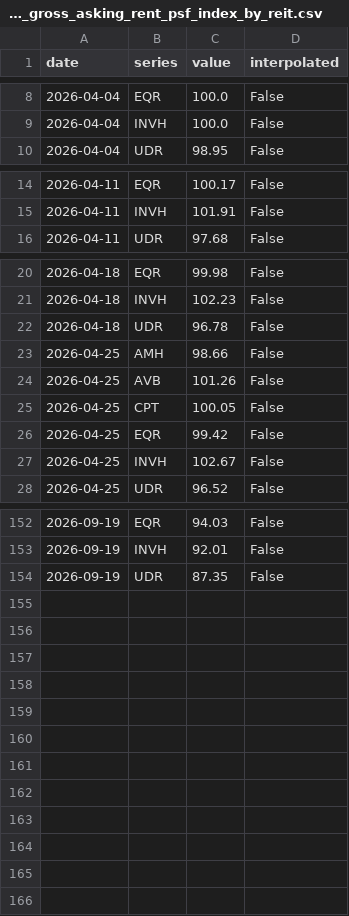
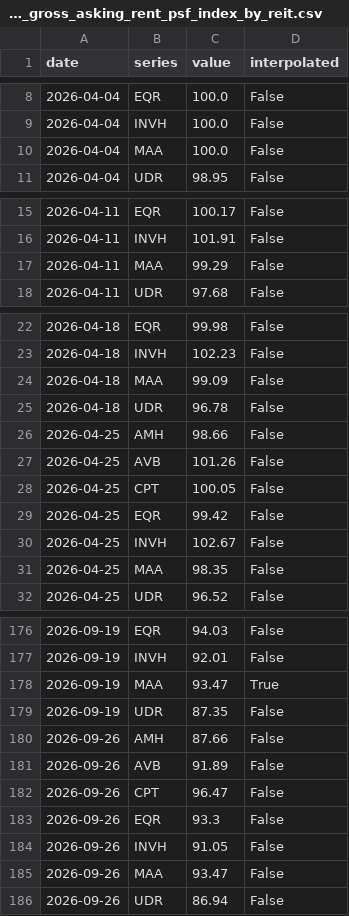
Before and after one commit to Public-CRE-Data/residata, a CSV file: data/derived/market_comparison_dallas_fort_worth_same_property_gross_asking_rent_psf_index_by_reit.csv, drawn as a sheet; only a part is shown, gaps mark what is left out; the diff covers the shown part only.

```diff
--- a/data/derived/market_comparison_dallas_fort_worth_same_property_gross_asking_rent_psf_index_by_reit.csv
+++ b/data/derived/market_comparison_dallas_fort_worth_same_property_gross_asking_rent_psf_index_by_reit.csv
@@ -9,2 +9,3 @@ date,series,value,interpolated
 2026-04-04,INVH,100.0,False
+2026-04-04,MAA,100.0,False
 2026-04-04,UDR,98.95,False
@@ -15,2 +16,3 @@ date,series,value,interpolated
 2026-04-11,INVH,101.91,False
+2026-04-11,MAA,99.29,False
 2026-04-11,UDR,97.68,False
@@ -21,2 +23,3 @@ date,series,value,interpolated
 2026-04-18,INVH,102.23,False
+2026-04-18,MAA,99.09,False
 2026-04-18,UDR,96.78,False
@@ -27,2 +30,3 @@ date,series,value,interpolated
 2026-04-25,INVH,102.67,False
+2026-04-25,MAA,98.35,False
 2026-04-25,UDR,96.52,False
@@ -153,2 +177,10 @@ date,series,value,interpolated
 2026-09-19,INVH,92.01,False
+2026-09-19,MAA,93.47,True
 2026-09-19,UDR,87.35,False
+2026-09-26,AMH,87.66,False
+2026-09-26,AVB,91.89,False
+2026-09-26,CPT,96.47,False
+2026-09-26,EQR,93.3,False
+2026-09-26,INVH,91.05,False
+2026-09-26,MAA,93.47,False
+2026-09-26,UDR,86.94,False
```
Also changed, not shown: 20 added rows elsewhere in this file, data/derived/market_comparison_austin_same_property_net_effective_rent_psf_index_by_reit.csv, data/derived/market_comparison_denver_same_property_gross_asking_rent_psf_index_by_reit.csv, 51 other files.
